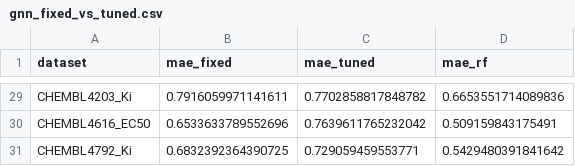
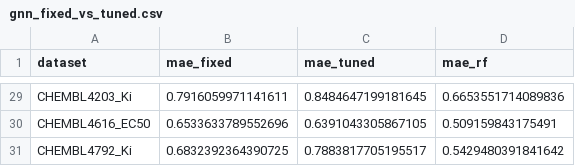
Before and after one commit to krishnatheaverage/qsar-landscape-roughness, a CSV file: results/gnn_fixed_vs_tuned.csv, drawn as a sheet; only a part is shown, gaps mark what is left out; the diff covers the shown part only; the diff names each change by its address in the sheet, - before the commit and + after, or states it on an @@ line.

```diff
--- a/results/gnn_fixed_vs_tuned.csv
+++ b/results/gnn_fixed_vs_tuned.csv
-C29 (mae_tuned): 0.7702858817848782
+C29 (mae_tuned): 0.8484647199181645
-C30 (mae_tuned): 0.7639611765232042
+C30 (mae_tuned): 0.6391043305867105
-C31 (mae_tuned): 0.729059459553771
+C31 (mae_tuned): 0.7883817705195517
```
Also changed, not shown: 29 edited cells elsewhere in this file, results/gnn_quartile_gap.csv, results/per_target_correlations.csv, 6 other files.
